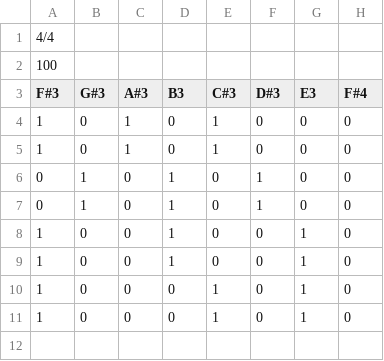
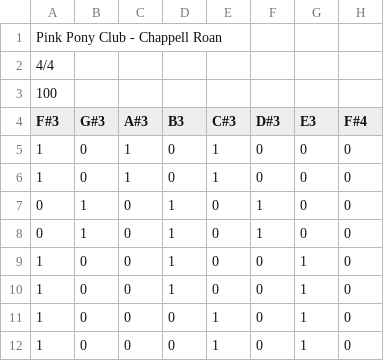
Before and after one commit to mattbellis/Boomwhacker_hero, a CSV file: pink_pony_club.csv, drawn as a sheet; the diff names each change by its address in the sheet, - before the commit and + after, or states it on an @@ line.

Commit message:
Update pink_pony_club.csv

```diff
--- a/pink_pony_club.csv
+++ b/pink_pony_club.csv
+row 1: Pink Pony Club - Chappell Roan
```
